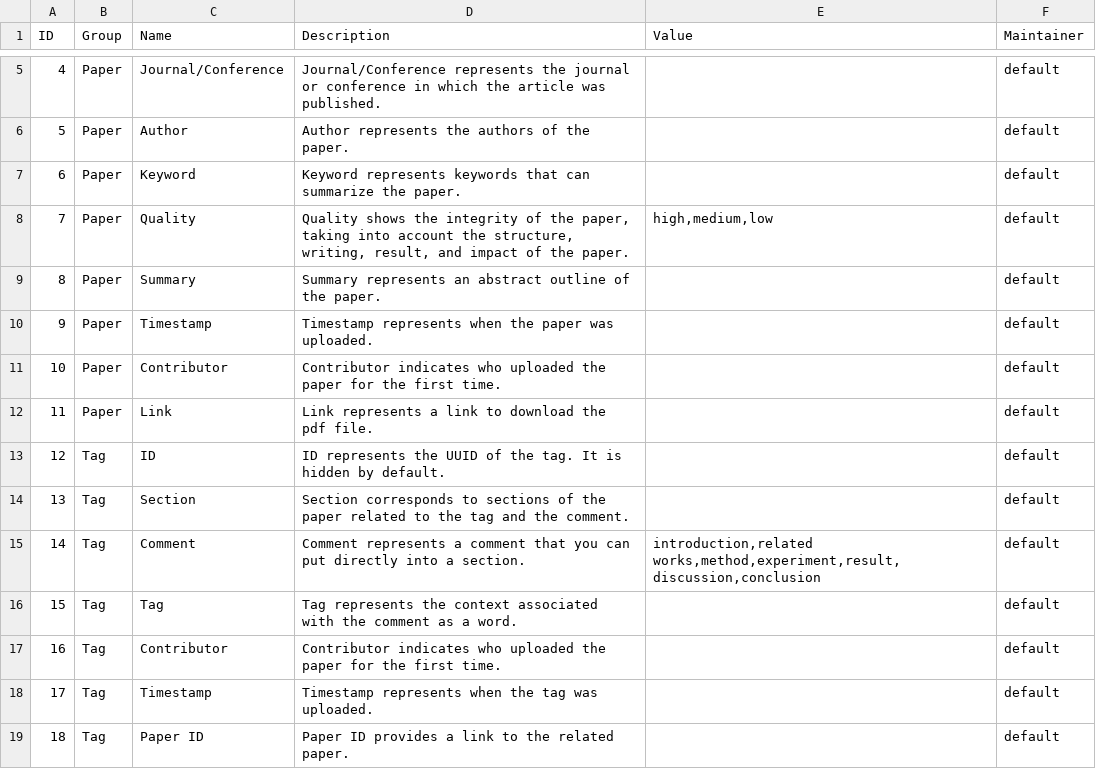
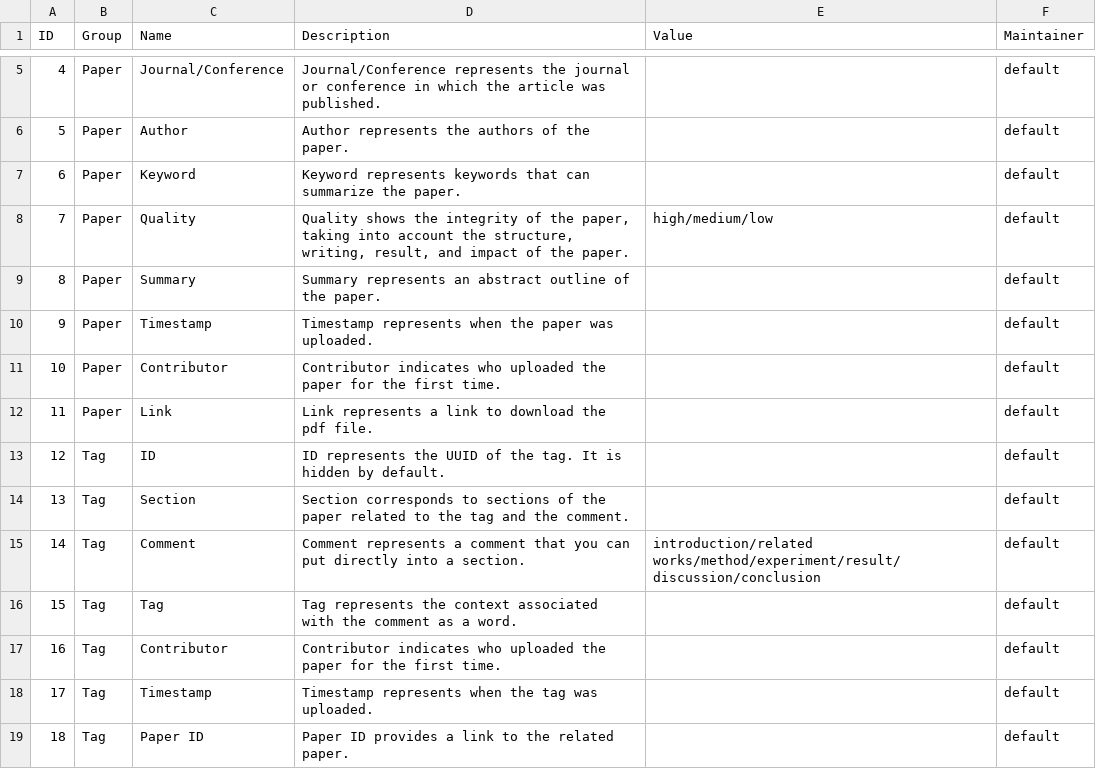
Before and after one commit to VirtualityForSafety/SharePaper, a CSV file: metadata/columns.csv, drawn as a sheet; only a part is shown, gaps mark what is left out.

Commit message:
Update columns.csv

```diff
--- a/metadata/columns.csv
+++ b/metadata/columns.csv
@@ -7,3 +7,3 @@ ID,Group,Name,Description,Value,Maintainer
 6,Paper,Keyword,Keyword represents keywords that can summarize the paper.,,default
-7,Paper,Quality,"Quality shows the integrity of the paper, taking into account the structure, writing, result, and impact of the paper.","high,medium,low",default
+7,Paper,Quality,"Quality shows the integrity of the paper, taking into account the structure, writing, result, and impact of the paper.",high/medium/low,default
 8,Paper,Summary,Summary represents an abstract outline of the paper.,,default
@@ -14,3 +14,3 @@ ID,Group,Name,Description,Value,Maintainer
 13,Tag,Section,Section corresponds to sections of the paper related to the tag and the comment.,,default
-14,Tag,Comment,Comment represents a comment that you can put directly into a section.,"introduction,related works,method,experiment,result,discussion,conclusion",default
+14,Tag,Comment,Comment represents a comment that you can put directly into a section.,introduction/related works/method/experiment/result/discussion/conclusion,default
 15,Tag,Tag,Tag represents the context associated with the comment as a word.,,default
```
